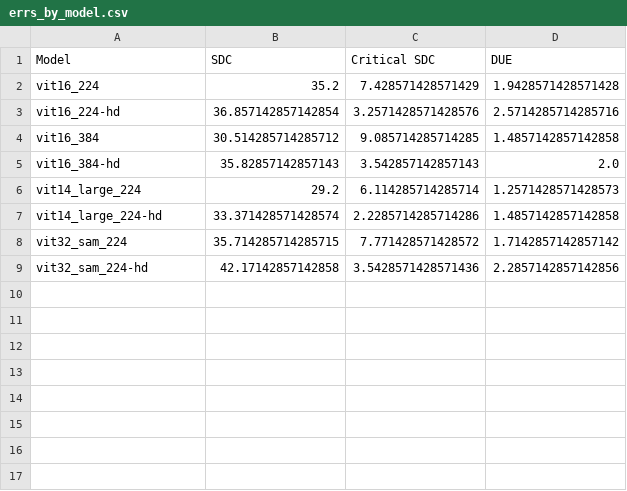
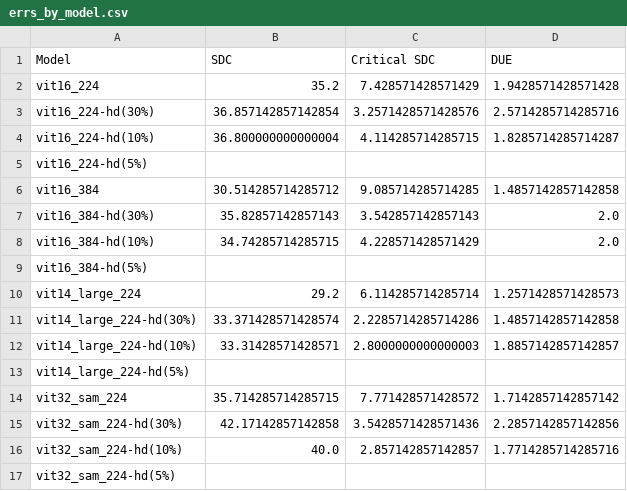
Before and after one commit to lucasrqt/sample_tool, a CSV file: results/pascal/errs_by_model.csv, drawn as a sheet.

Commit message:
results for ampere gpu 10% threshold

```diff
--- a/results/pascal/errs_by_model.csv
+++ b/results/pascal/errs_by_model.csv
@@ -2,8 +2,16 @@ Model,SDC,Critical SDC,DUE
 vit16_224,35.2,7.428571428571429,1.9428571428571428
-vit16_224-hd,36.857142857142854,3.2571428571428576,2.5714285714285716
+vit16_224-hd(30%),36.857142857142854,3.2571428571428576,2.5714285714285716
+vit16_224-hd(10%),36.800000000000004,4.114285714285715,1.8285714285714287
+vit16_224-hd(5%),,,
 vit16_384,30.514285714285712,9.085714285714285,1.4857142857142858
-vit16_384-hd,35.82857142857143,3.542857142857143,2.0
+vit16_384-hd(30%),35.82857142857143,3.542857142857143,2.0
+vit16_384-hd(10%),34.74285714285715,4.228571428571429,2.0
+vit16_384-hd(5%),,,
 vit14_large_224,29.2,6.114285714285714,1.2571428571428573
-vit14_large_224-hd,33.371428571428574,2.2285714285714286,1.4857142857142858
+vit14_large_224-hd(30%),33.371428571428574,2.2285714285714286,1.4857142857142858
+vit14_large_224-hd(10%),33.31428571428571,2.8000000000000003,1.8857142857142857
+vit14_large_224-hd(5%),,,
 vit32_sam_224,35.714285714285715,7.771428571428572,1.7142857142857142
-vit32_sam_224-hd,42.17142857142858,3.5428571428571436,2.2857142857142856
+vit32_sam_224-hd(30%),42.17142857142858,3.5428571428571436,2.2857142857142856
+vit32_sam_224-hd(10%),40.0,2.857142857142857,1.7714285714285716
+vit32_sam_224-hd(5%),,,
```
Also changed, not shown: 1 other file.
